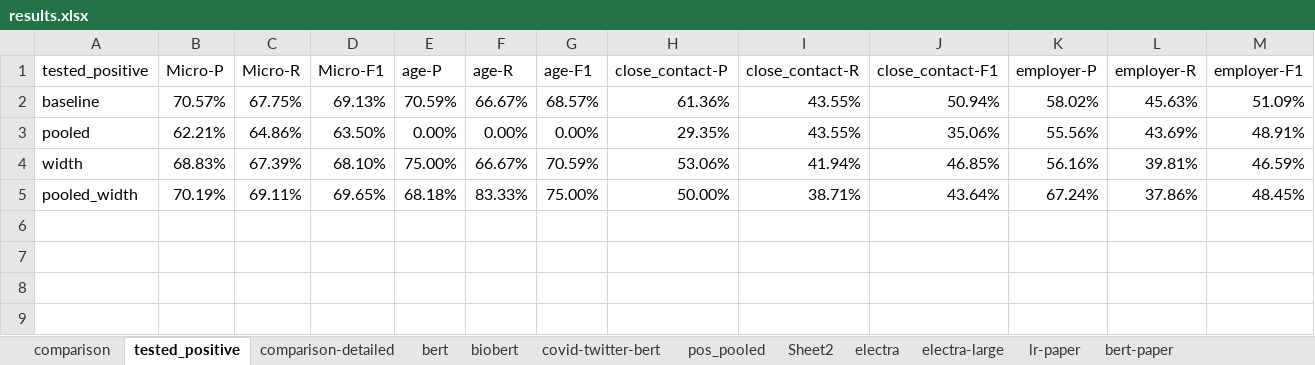
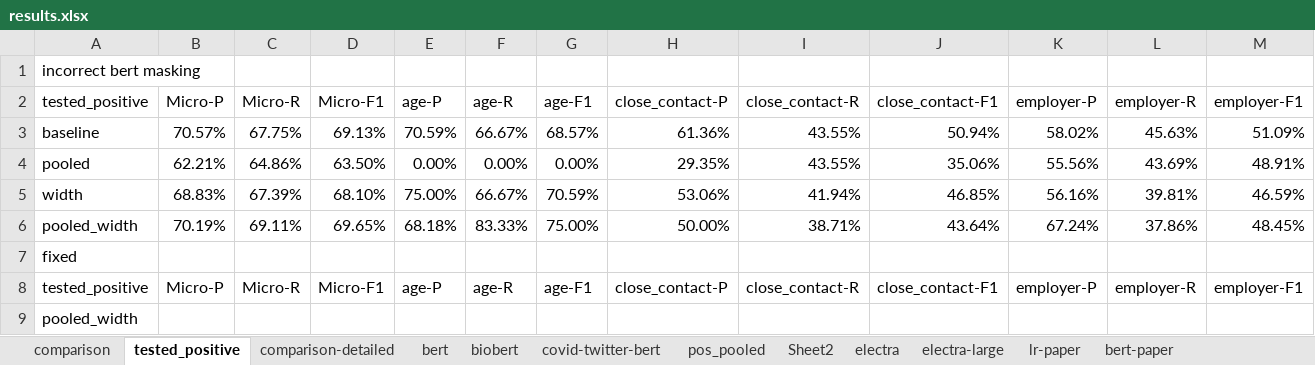
Before and after one commit to Supermaxman/extract_COVID19_events_from_Twitter, an Excel workbook: results/results.xlsx, sheet tested_positive, drawn as a sheet; only a part is shown; values as stored, in another font and other column widths than the file's, no borders; rows hold the shown columns only; the diff names each change by its address in the sheet, - before the commit and + after, or states it on an @@ line.

```diff
--- a/results/results.xlsx (sheet tested_positive)
+++ b/results/results.xlsx (sheet tested_positive)
+row 1: incorrect bert masking
+row 7: fixed
+row 8: tested_positive | Micro-P | Micro-R | Micro-F1 | age-P | age-R | age-F1 | close_contact-P | close_contact-R | close_contact-F1 | employer-P | employer-R | employer-F1
+row 9: pooled_width
```
Also changed, not shown: 6 other files.
